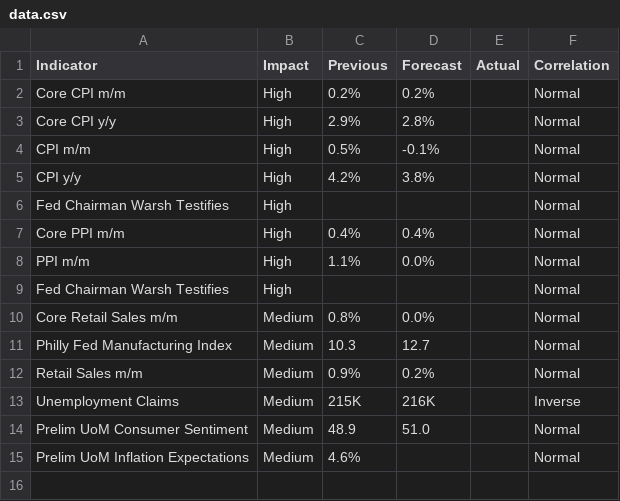
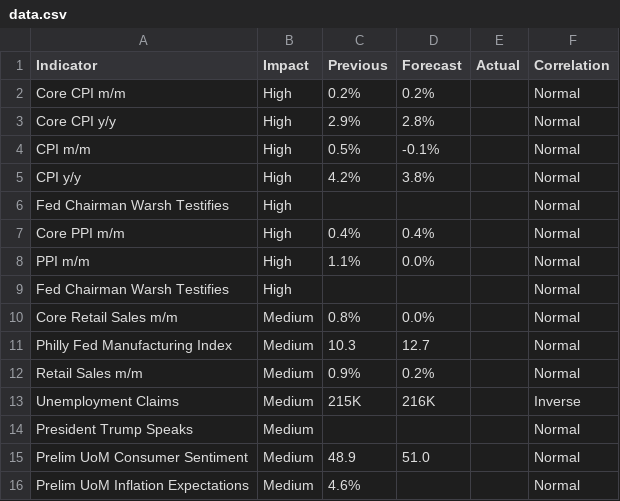
Before and after one commit to nithish72-web/macrolens, a CSV file: data.csv, drawn as a sheet.

```diff
--- a/data.csv
+++ b/data.csv
@@ -13,2 +13,3 @@ Retail Sales m/m,Medium,0.9%,0.2%,,Normal
 Unemployment Claims,Medium,215K,216K,,Inverse
+President Trump Speaks,Medium,,,,Normal
 Prelim UoM Consumer Sentiment,Medium,48.9,51.0,,Normal
```
